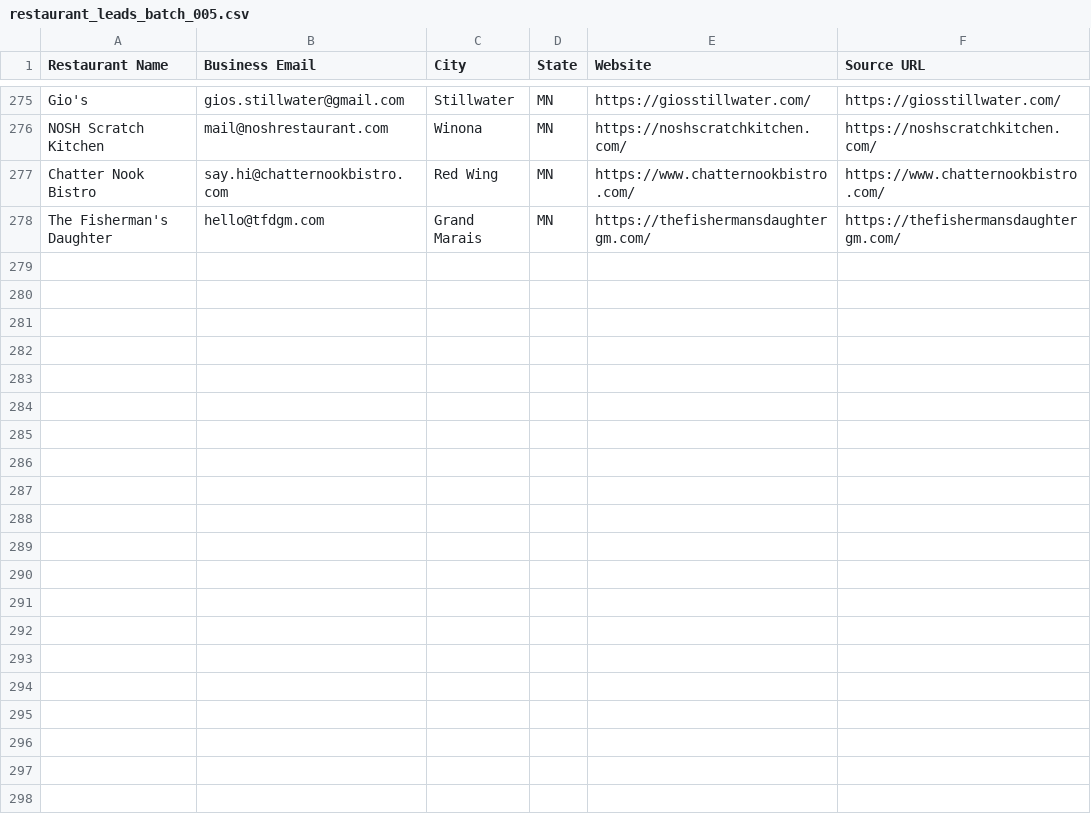
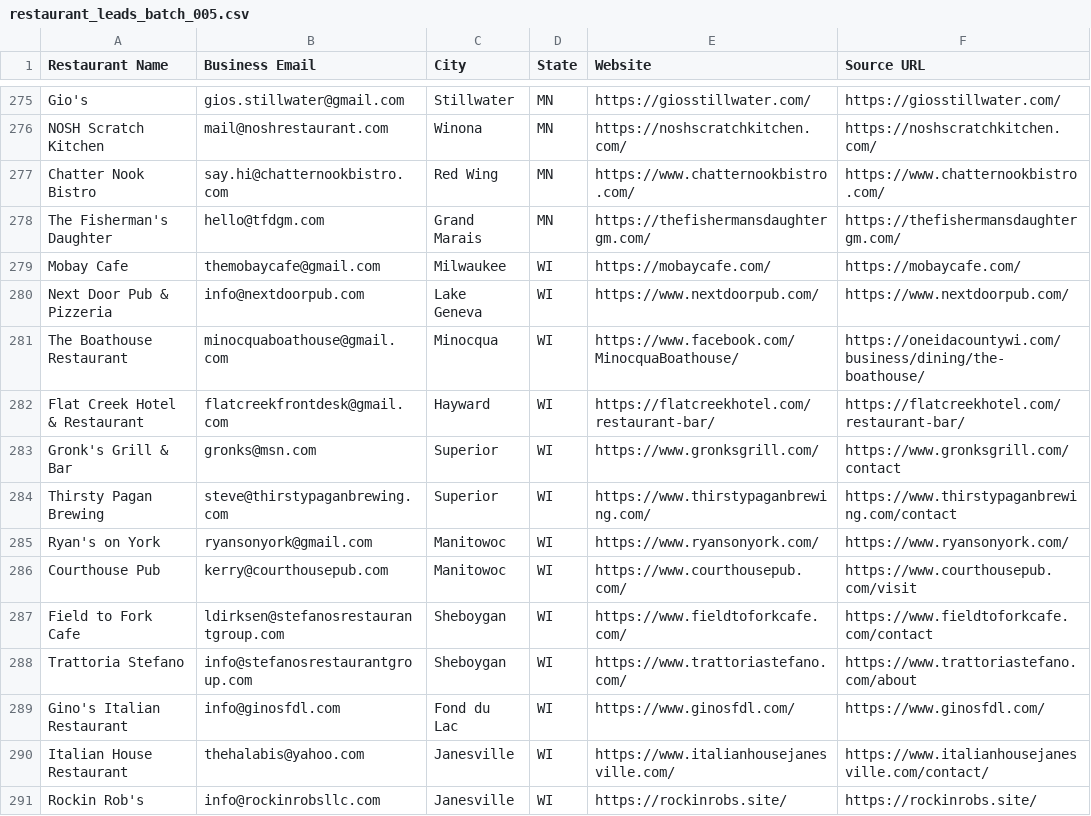
Before and after one commit to Kushams/BEFRS-OUTREACH, a CSV file: data/restaurant_leads_batch_005.csv, drawn as a sheet; only a part is shown, gaps mark what is left out.

```diff
--- a/data/restaurant_leads_batch_005.csv
+++ b/data/restaurant_leads_batch_005.csv
@@ -278 +278,14 @@ Chatter Nook Bistro,say.hi@chatternookbistro.com,Red Wing,MN,https://www.chatter
 The Fisherman's Daughter,hello@tfdgm.com,Grand Marais,MN,https://thefishermansdaughtergm.com/,https://thefishermansdaughtergm.com/
+Mobay Cafe,themobaycafe@gmail.com,Milwaukee,WI,https://mobaycafe.com/,https://mobaycafe.com/
+Next Door Pub & Pizzeria,info@nextdoorpub.com,Lake Geneva,WI,https://www.nextdoorpub.com/,https://www.nextdoorpub.com/
+The Boathouse Restaurant,minocquaboathouse@gmail.com,Minocqua,WI,https://www.facebook.com/MinocquaBoathouse/,https://oneidacountywi.com/business/dining/the-boathouse/
+Flat Creek Hotel & Restaurant,flatcreekfrontdesk@gmail.com,Hayward,WI,https://flatcreekhotel.com/restaurant-bar/,https://flatcreekhotel.com/restaurant-bar/
+Gronk's Grill & Bar,gronks@msn.com,Superior,WI,https://www.gronksgrill.com/,https://www.gronksgrill.com/contact
+Thirsty Pagan Brewing,steve@thirstypaganbrewing.com,Superior,WI,https://www.thirstypaganbrewing.com/,https://www.thirstypaganbrewing.com/contact
+Ryan's on York,ryansonyork@gmail.com,Manitowoc,WI,https://www.ryansonyork.com/,https://www.ryansonyork.com/
+Courthouse Pub,kerry@courthousepub.com,Manitowoc,WI,https://www.courthousepub.com/,https://www.courthousepub.com/visit
+Field to Fork Cafe,ldirksen@stefanosrestaurantgroup.com,Sheboygan,WI,https://www.fieldtoforkcafe.com/,https://www.fieldtoforkcafe.com/contact
+Trattoria Stefano,info@stefanosrestaurantgroup.com,Sheboygan,WI,https://www.trattoriastefano.com/,https://www.trattoriastefano.com/about
+Gino's Italian Restaurant,info@ginosfdl.com,Fond du Lac,WI,https://www.ginosfdl.com/,https://www.ginosfdl.com/
+Italian House Restaurant,thehalabis@yahoo.com,Janesville,WI,https://www.italianhousejanesville.com/,https://www.italianhousejanesville.com/contact/
+Rockin Rob's,info@rockinrobsllc.com,Janesville,WI,https://rockinrobs.site/,https://rockinrobs.site/
```
